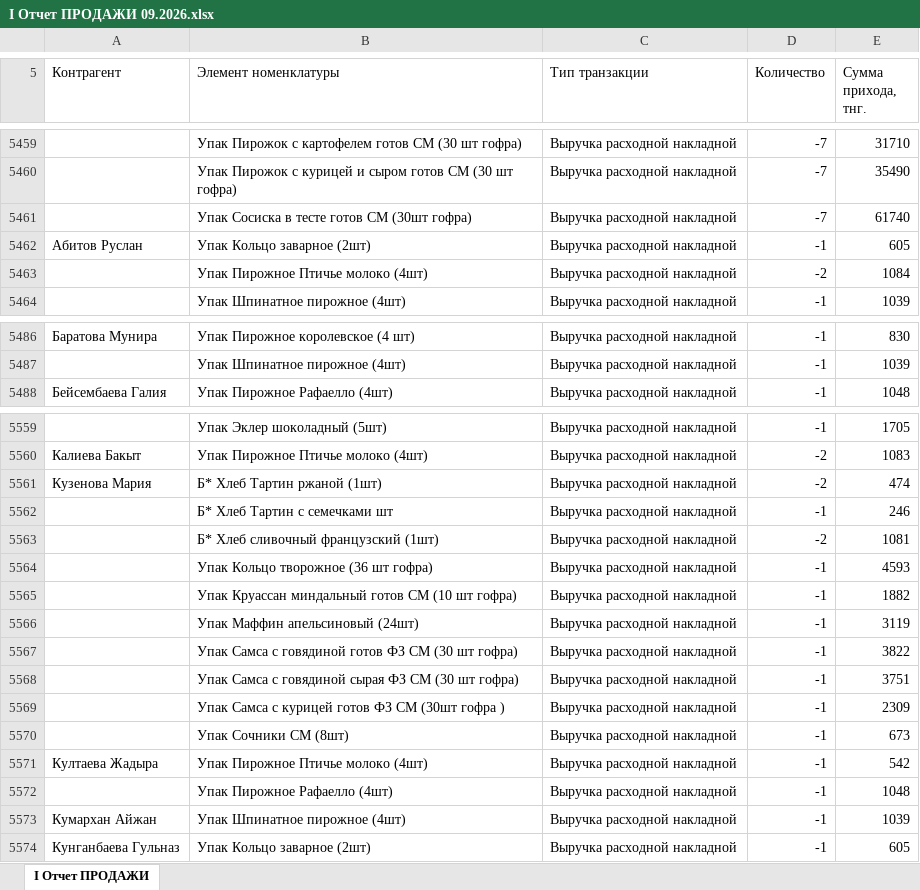
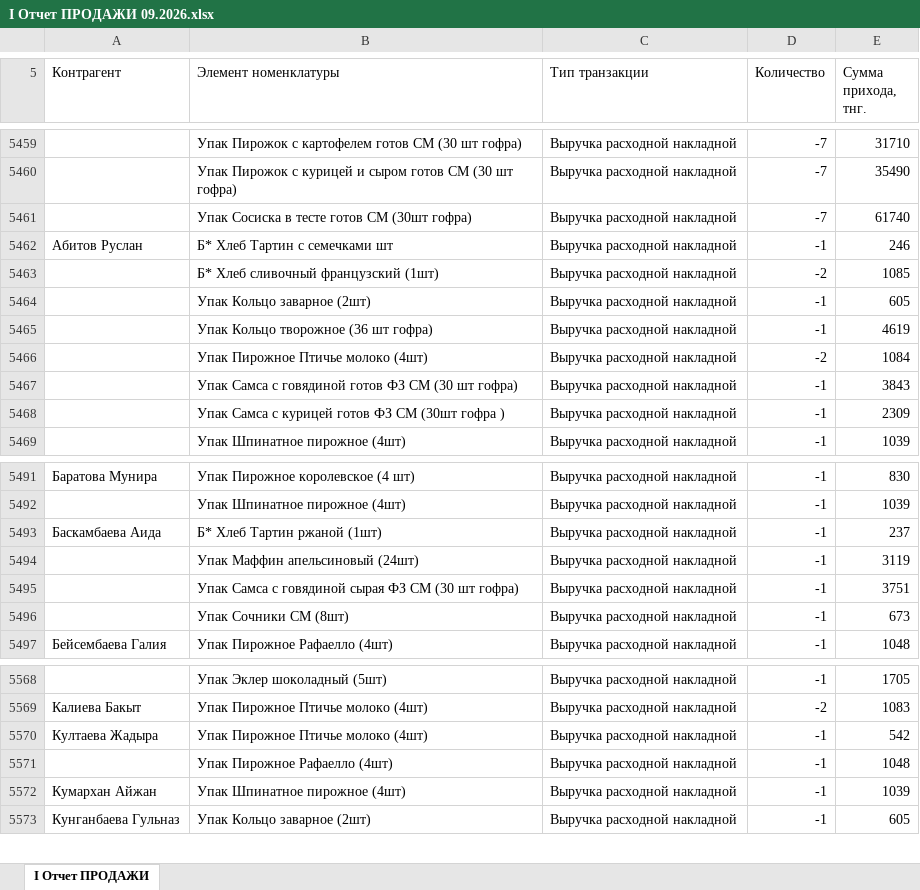
Before and after one commit to Olgagerassimenko/fin-director, an Excel workbook: I Отчет ПРОДАЖИ 09.2026.xlsx, sheet I Отчет ПРОДАЖИ, drawn as a sheet; only a part is shown, gaps mark what is left out; values as stored, in another font and other column widths than the file's, no borders; removed rows and columns are numbered as before the commit, all else as after; the diff covers the shown part only; the diff names each change by its address in the sheet, - before the commit and + after, or states it on an @@ line.

```diff
--- a/I Отчет ПРОДАЖИ 09.2026.xlsx (sheet I Отчет ПРОДАЖИ)
+++ b/I Отчет ПРОДАЖИ 09.2026.xlsx (sheet I Отчет ПРОДАЖИ)
-B5462 (Элемент номенклатуры): Упак Кольцо заварное (2шт)
+B5462 (Элемент номенклатуры): Б* Хлеб Тартин с семечками шт
-E5462 (Сумма прихода, тнг.): 605
+E5462 (Сумма прихода, тнг.): 246
+row 5463:  | Б* Хлеб сливочный французский (1шт) | Выручка расходной накладной | -2 | 1085
+row 5464:  | Упак Кольцо заварное (2шт) | Выручка расходной накладной | -1 | 605
+row 5465:  | Упак Кольцо творожное (36 шт гофра) | Выручка расходной накладной | -1 | 4619
+row 5467:  | Упак Самса с говядиной готов ФЗ СМ (30 шт гофра) | Выручка расходной накладной | -1 | 3843
@@ row 5569 moved to row 5468: Упак Самса с курицей готов ФЗ СМ (30шт г… @@
+row 5493: Баскамбаева Аида | Б* Хлеб Тартин ржаной (1шт) | Выручка расходной накладной | -1 | 237
@@ row 5566 moved to row 5494: Упак Маффин апельсиновый (24шт) @@
@@ row 5568 moved to row 5495: Упак Самса с говядиной сырая ФЗ СМ (30 ш… @@
@@ row 5570 moved to row 5496: Упак Сочники СМ (8шт) @@
-row 5561: Кузенова Мария | Б* Хлеб Тартин ржаной (1шт) | Выручка расходной накладной | -2 | 474
-row 5562:  | Б* Хлеб Тартин с семечками шт | Выручка расходной накладной | -1 | 246
-row 5563:  | Б* Хлеб сливочный французский (1шт) | Выручка расходной накладной | -2 | 1081
-row 5564:  | Упак Кольцо творожное (36 шт гофра) | Выручка расходной накладной | -1 | 4593
@@ row 5565 moved to row 5635: Упак Круассан миндальный готов СМ (10 шт… @@
-row 5567:  | Упак Самса с говядиной готов ФЗ СМ (30 шт гофра) | Выручка расходной накладной | -1 | 3822
```
Also changed, not shown: 1 added row elsewhere in this sheet, I Отчет ПРОДАЖИ 02.2026.xlsx, I Отчет ПРОДАЖИ 04.2026.xlsx, 43 other files.
